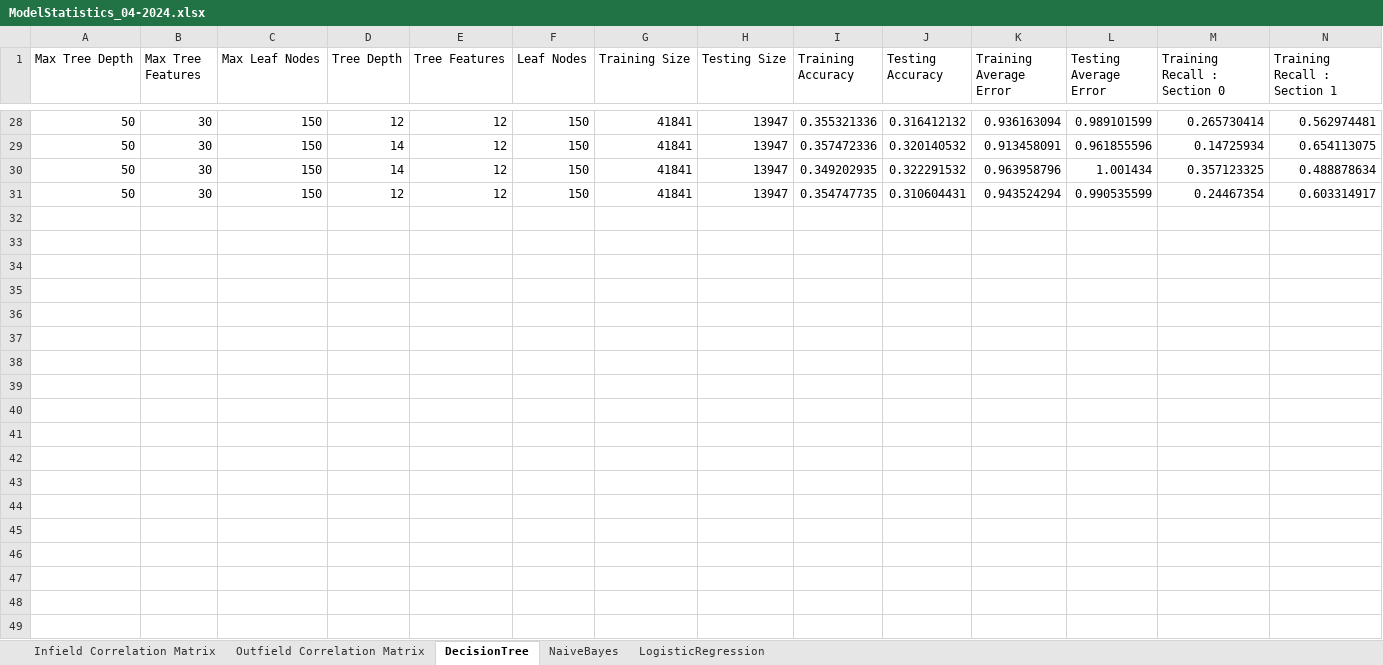
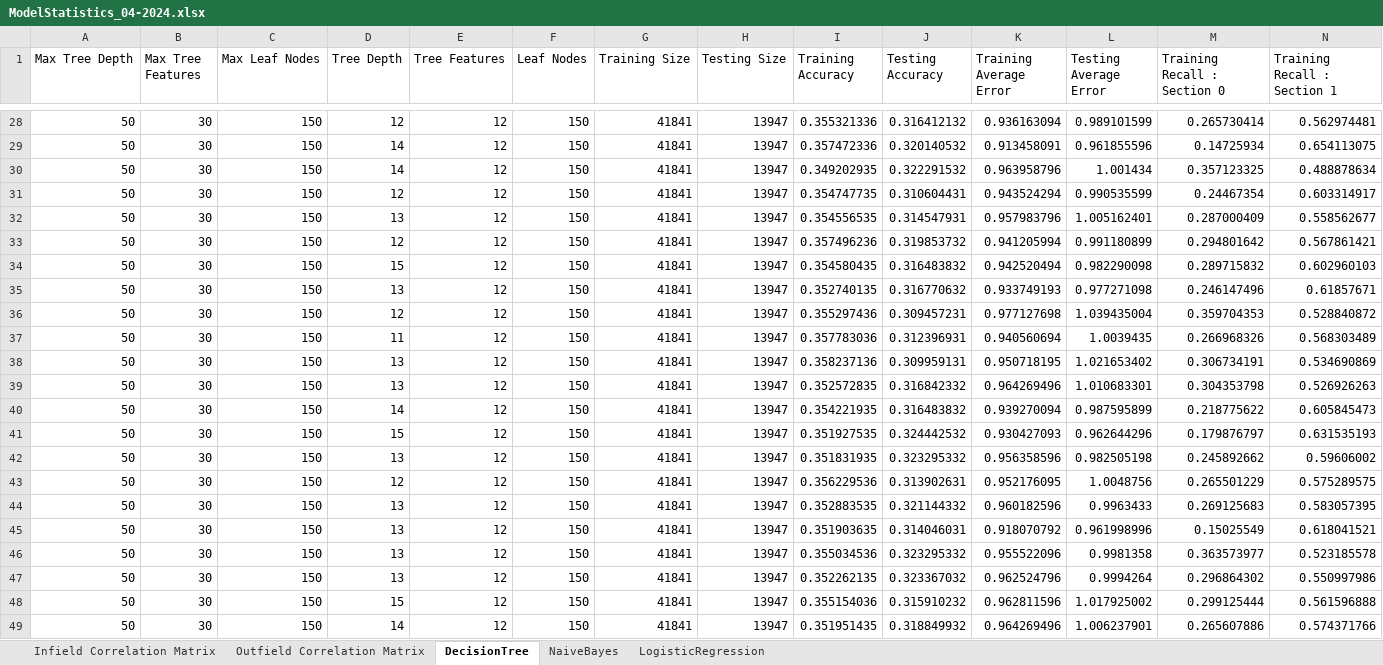
Before and after one commit to tmgavron/shifting_model, an Excel workbook: Logs/ModelStatistics_04-2024.xlsx, sheet DecisionTree, drawn as a sheet; only a part is shown, gaps mark what is left out; values as stored, in another font and other column widths than the file's, no borders; rows hold the shown columns only; the diff covers the shown part only; the diff names each change by its address in the sheet, - before the commit and + after, or states it on an @@ line.

```diff
--- a/Logs/ModelStatistics_04-2024.xlsx (sheet DecisionTree)
+++ b/Logs/ModelStatistics_04-2024.xlsx (sheet DecisionTree)
+row 32: 50 | 30 | 150 | 13 | 12 | 150 | 41841 | 13947 | 0.354556535 | 0.314547931 | 0.957983796 | 1.005162401 | 0.287000409 | 0.558562677
+row 33: 50 | 30 | 150 | 12 | 12 | 150 | 41841 | 13947 | 0.357496236 | 0.319853732 | 0.941205994 | 0.991180899 | 0.294801642 | 0.567861421
+row 34: 50 | 30 | 150 | 15 | 12 | 150 | 41841 | 13947 | 0.354580435 | 0.316483832 | 0.942520494 | 0.982290098 | 0.289715832 | 0.602960103
+row 35: 50 | 30 | 150 | 13 | 12 | 150 | 41841 | 13947 | 0.352740135 | 0.316770632 | 0.933749193 | 0.977271098 | 0.246147496 | 0.61857671
+row 36: 50 | 30 | 150 | 12 | 12 | 150 | 41841 | 13947 | 0.355297436 | 0.309457231 | 0.977127698 | 1.039435004 | 0.359704353 | 0.528840872
+row 37: 50 | 30 | 150 | 11 | 12 | 150 | 41841 | 13947 | 0.357783036 | 0.312396931 | 0.940560694 | 1.0039435 | 0.266968326 | 0.568303489
+row 38: 50 | 30 | 150 | 13 | 12 | 150 | 41841 | 13947 | 0.358237136 | 0.309959131 | 0.950718195 | 1.021653402 | 0.306734191 | 0.534690869
+row 39: 50 | 30 | 150 | 13 | 12 | 150 | 41841 | 13947 | 0.352572835 | 0.316842332 | 0.964269496 | 1.010683301 | 0.304353798 | 0.526926263
+row 40: 50 | 30 | 150 | 14 | 12 | 150 | 41841 | 13947 | 0.354221935 | 0.316483832 | 0.939270094 | 0.987595899 | 0.218775622 | 0.605845473
+row 41: 50 | 30 | 150 | 15 | 12 | 150 | 41841 | 13947 | 0.351927535 | 0.324442532 | 0.930427093 | 0.962644296 | 0.179876797 | 0.631535193
+row 42: 50 | 30 | 150 | 13 | 12 | 150 | 41841 | 13947 | 0.351831935 | 0.323295332 | 0.956358596 | 0.982505198 | 0.245892662 | 0.59606002
+row 43: 50 | 30 | 150 | 12 | 12 | 150 | 41841 | 13947 | 0.356229536 | 0.313902631 | 0.952176095 | 1.0048756 | 0.265501229 | 0.575289575
+row 44: 50 | 30 | 150 | 13 | 12 | 150 | 41841 | 13947 | 0.352883535 | 0.321144332 | 0.960182596 | 0.9963433 | 0.269125683 | 0.583057395
+row 45: 50 | 30 | 150 | 13 | 12 | 150 | 41841 | 13947 | 0.351903635 | 0.314046031 | 0.918070792 | 0.961998996 | 0.15025549 | 0.618041521
+row 46: 50 | 30 | 150 | 13 | 12 | 150 | 41841 | 13947 | 0.355034536 | 0.323295332 | 0.955522096 | 0.9981358 | 0.363573977 | 0.523185578
+row 47: 50 | 30 | 150 | 13 | 12 | 150 | 41841 | 13947 | 0.352262135 | 0.323367032 | 0.962524796 | 0.9994264 | 0.296864302 | 0.550997986
+row 48: 50 | 30 | 150 | 15 | 12 | 150 | 41841 | 13947 | 0.355154036 | 0.315910232 | 0.962811596 | 1.017925002 | 0.299125444 | 0.561596888
+row 49: 50 | 30 | 150 | 14 | 12 | 150 | 41841 | 13947 | 0.351951435 | 0.318849932 | 0.964269496 | 1.006237901 | 0.265607886 | 0.574371766
```
Also changed, not shown: 12 added rows elsewhere in this sheet, sheet LogisticRegression, sheet NaiveBayes, 12 other files.
